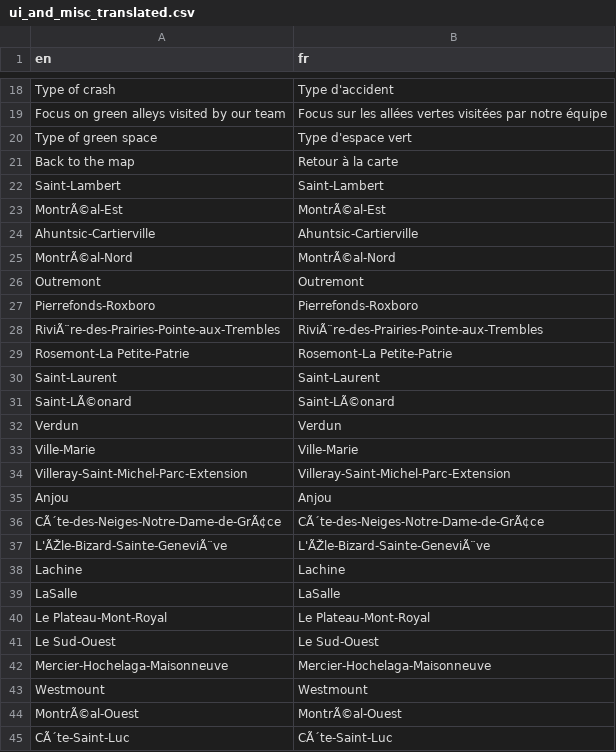
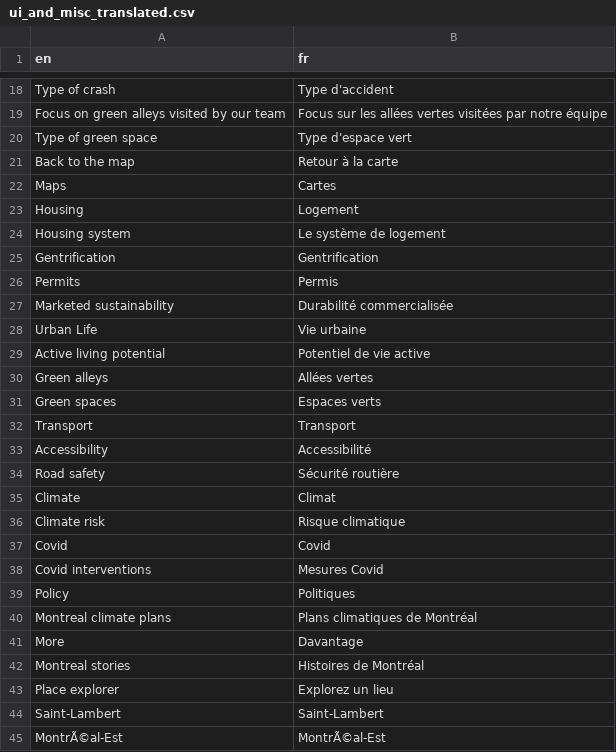
Before and after one commit to Curbcut/curbcut-montreal, a CSV file: dev/translation/csv/ui_and_misc_translated.csv, drawn as a sheet; only a part is shown, gaps mark what is left out; the shorter side is filled out with more unchanged rows; the diff names each change by its address in the sheet, - before the commit and + after, or states it on an @@ line.

```diff
--- a/dev/translation/csv/ui_and_misc_translated.csv
+++ b/dev/translation/csv/ui_and_misc_translated.csv
+row 22: Maps | Cartes
+row 23: Housing | Logement
+row 24: Housing system | Le système de logement
+row 25: Gentrification | Gentrification
+row 26: Permits | Permis
+row 27: Marketed sustainability | Durabilité commercialisée
+row 28: Urban Life | Vie urbaine
+row 29: Active living potential | Potentiel de vie active
+row 30: Green alleys | Allées vertes
+row 31: Green spaces | Espaces verts
+row 32: Transport | Transport
+row 33: Accessibility | Accessibilité
+row 34: Road safety | Sécurité routière
+row 35: Climate | Climat
+row 36: Climate risk | Risque climatique
+row 37: Covid | Covid
+row 38: Covid interventions | Mesures Covid
+row 39: Policy | Politiques
+row 40: Montreal climate plans | Plans climatiques de Montréal
+row 41: More | Davantage
+row 42: Montreal stories | Histoires de Montréal
+row 43: Place explorer | Explorez un lieu
```
Also changed, not shown: 8 other files.
